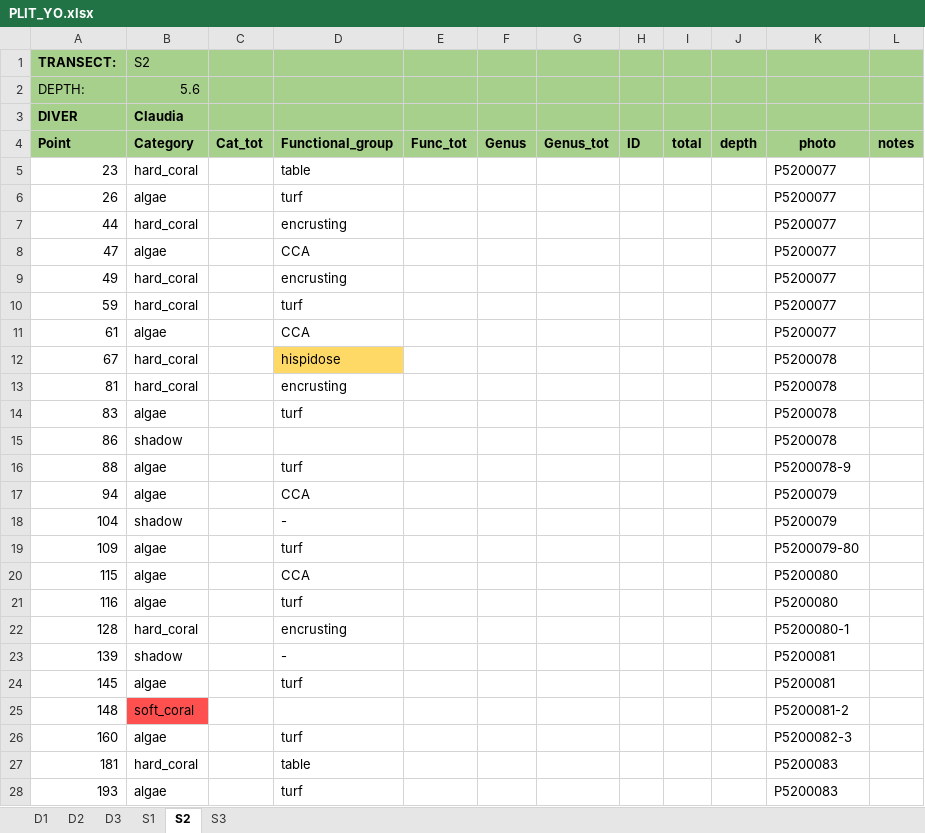
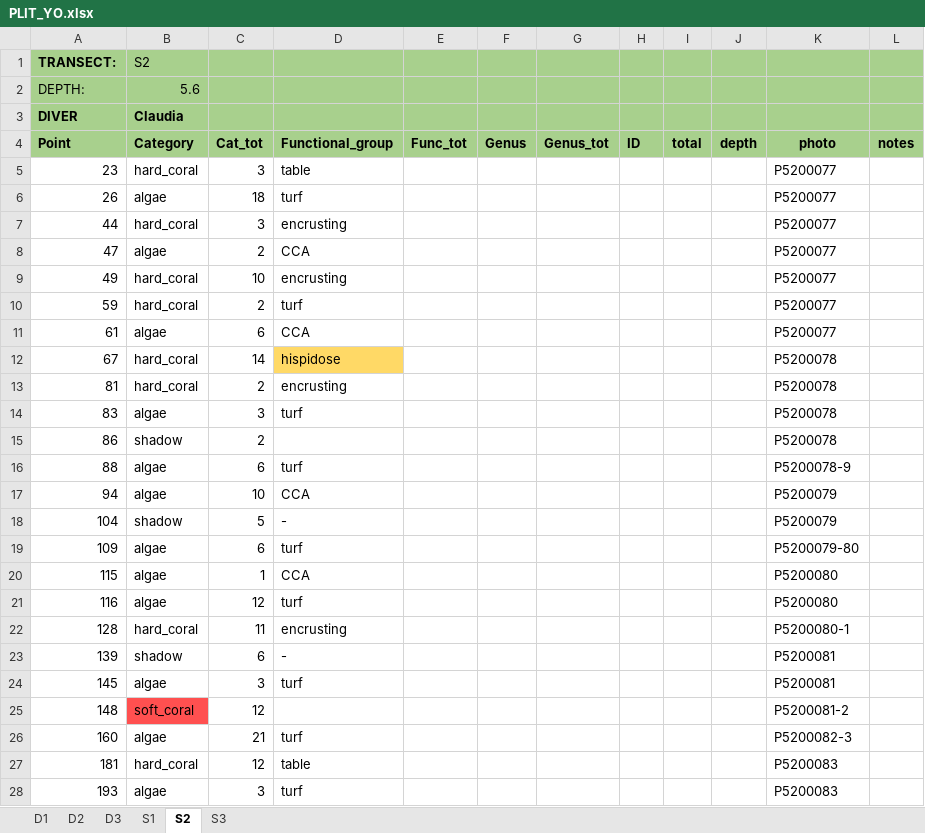
Before and after one commit to CCampanini/Campanini_Gosser_et_al-Effective_combination_reef_monitoring_Okinawa_metabarcoding, an Excel workbook: Multi-taxa_data/PLITs/extraction/PLIT_YO.xlsx, sheet S2, drawn as a sheet; only a part is shown; values as stored, in another font and other column widths than the file's, no borders; the diff covers the shown part only; the diff names each change by its address in the sheet, - before the commit and + after, or states it on an @@ line.

Commit message:
Computed column Cat_tot for each sheet
I also deleted these empty sheets
G1S1
S1 S3
S2S2

```diff
--- a/Multi-taxa_data/PLITs/extraction/PLIT_YO.xlsx (sheet S2)
+++ b/Multi-taxa_data/PLITs/extraction/PLIT_YO.xlsx (sheet S2)
-C5 (Cat_tot): (empty)
+C5 (Cat_tot): 3
-C6 (Cat_tot): (empty)
+C6 (Cat_tot): 18
-C7 (Cat_tot): (empty)
+C7 (Cat_tot): 3
-C8 (Cat_tot): (empty)
+C8 (Cat_tot): 2
-C9 (Cat_tot): (empty)
+C9 (Cat_tot): 10
-C10 (Cat_tot): (empty)
+C10 (Cat_tot): 2
-C11 (Cat_tot): (empty)
+C11 (Cat_tot): 6
-C12 (Cat_tot): (empty)
+C12 (Cat_tot): 14
-C13 (Cat_tot): (empty)
+C13 (Cat_tot): 2
-C14 (Cat_tot): (empty)
+C14 (Cat_tot): 3
-C15 (Cat_tot): (empty)
+C15 (Cat_tot): 2
-C16 (Cat_tot): (empty)
+C16 (Cat_tot): 6
-C17 (Cat_tot): (empty)
+C17 (Cat_tot): 10
-C18 (Cat_tot): (empty)
+C18 (Cat_tot): 5
-C19 (Cat_tot): (empty)
+C19 (Cat_tot): 6
-C20 (Cat_tot): (empty)
+C20 (Cat_tot): 1
-C21 (Cat_tot): (empty)
+C21 (Cat_tot): 12
-C22 (Cat_tot): (empty)
+C22 (Cat_tot): 11
-C23 (Cat_tot): (empty)
+C23 (Cat_tot): 6
-C24 (Cat_tot): (empty)
+C24 (Cat_tot): 3
-C25 (Cat_tot): (empty)
+C25 (Cat_tot): 12
-C26 (Cat_tot): (empty)
+C26 (Cat_tot): 21
-C27 (Cat_tot): (empty)
+C27 (Cat_tot): 12
-C28 (Cat_tot): (empty)
+C28 (Cat_tot): 3
```
Also changed, not shown: 1 added row and 266 edited cells elsewhere in this sheet, sheet S1, sheet S3, sheet D2, sheet D1, sheet D3, Multi-taxa_data/PLITs/extraction/PLIT_G1.xlsx, Multi-taxa_data/PLITs/extraction/PLIT_G2.xlsx, 6 other files.
